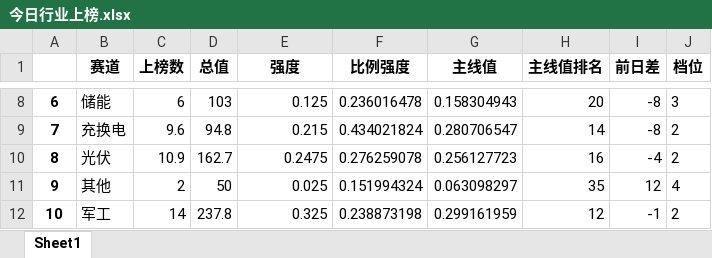
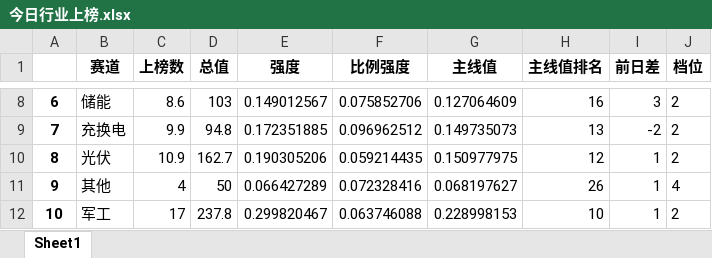
Before and after one commit to Rows21/Stock, an Excel workbook: 今日行业上榜.xlsx, sheet Sheet1, drawn as a sheet; only a part is shown, gaps mark what is left out; values as stored, in another font and other column widths than the file's, no borders; the diff covers the shown part only; the diff names each change by its address in the sheet, - before the commit and + after, or states it on an @@ line.

```diff
--- a/今日行业上榜.xlsx (sheet Sheet1)
+++ b/今日行业上榜.xlsx (sheet Sheet1)
-C8 (上榜数): 6
+C8 (上榜数): 8.6
-E8 (强度): 0.125
+E8 (强度): 0.149012567
-F8 (比例强度): 0.236016478
+F8 (比例强度): 0.075852706
-G8 (主线值): 0.158304943
+G8 (主线值): 0.127064609
-H8 (主线值排名): 20
+H8 (主线值排名): 16
-I8 (前日差): -8
+I8 (前日差): 3
-J8 (档位): 3
+J8 (档位): 2
-C9 (上榜数): 9.6
+C9 (上榜数): 9.9
-E9 (强度): 0.215
+E9 (强度): 0.172351885
-F9 (比例强度): 0.434021824
+F9 (比例强度): 0.096962512
-G9 (主线值): 0.280706547
+G9 (主线值): 0.149735073
-H9 (主线值排名): 14
+H9 (主线值排名): 13
-I9 (前日差): -8
+I9 (前日差): -2
-E10 (强度): 0.2475
+E10 (强度): 0.190305206
-F10 (比例强度): 0.276259078
+F10 (比例强度): 0.059214435
-G10 (主线值): 0.256127723
+G10 (主线值): 0.150977975
-H10 (主线值排名): 16
+H10 (主线值排名): 12
-I10 (前日差): -4
+I10 (前日差): 1
-C11 (上榜数): 2
+C11 (上榜数): 4
-E11 (强度): 0.025
+E11 (强度): 0.066427289
-F11 (比例强度): 0.151994324
+F11 (比例强度): 0.072328416
-G11 (主线值): 0.063098297
+G11 (主线值): 0.068197627
-H11 (主线值排名): 35
+H11 (主线值排名): 26
-I11 (前日差): 12
+I11 (前日差): 1
-C12 (上榜数): 14
+C12 (上榜数): 17
-E12 (强度): 0.325
+E12 (强度): 0.299820467
-F12 (比例强度): 0.238873198
+F12 (比例强度): 0.063746088
-G12 (主线值): 0.299161959
+G12 (主线值): 0.228998153
-H12 (主线值排名): 12
+H12 (主线值排名): 10
-I12 (前日差): -1
+I12 (前日差): 1
```
Also changed, not shown: 247 edited cells elsewhere in this sheet, 今日短线.xlsx, 今日连板.xlsx, 20 other files.
